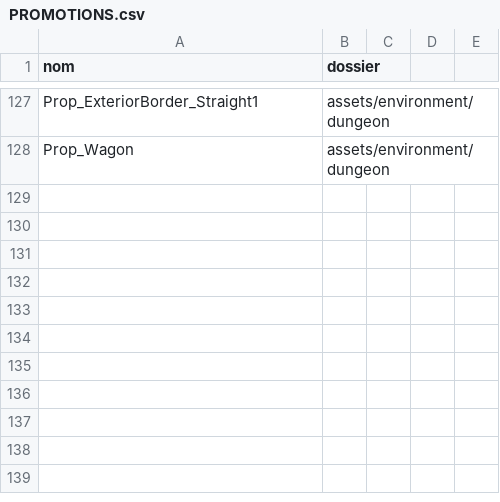
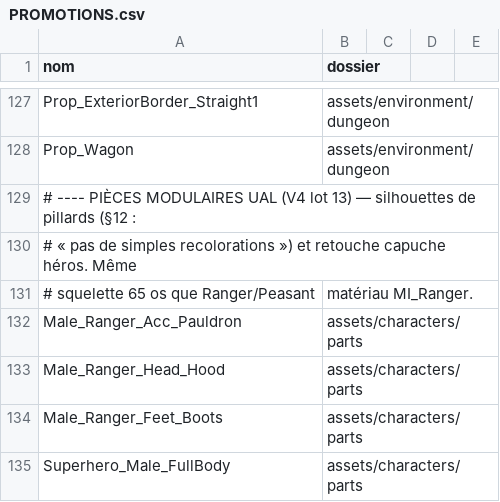
Before and after one commit to istbanbanier/Zelda, a CSV file: docs/assets/PROMOTIONS.csv, drawn as a sheet; only a part is shown, gaps mark what is left out.

```diff
--- a/docs/assets/PROMOTIONS.csv
+++ b/docs/assets/PROMOTIONS.csv
@@ -128 +128,8 @@ Prop_ExteriorBorder_Straight1,assets/environment/dungeon
 Prop_Wagon,assets/environment/dungeon
+# ---- PIÈCES MODULAIRES UAL (V4 lot 13) — silhouettes de pillards (§12 :
+# « pas de simples recolorations ») et retouche capuche héros. Même
+# squelette 65 os que Ranger/Peasant, matériau MI_Ranger.
+Male_Ranger_Acc_Pauldron,assets/characters/parts
+Male_Ranger_Head_Hood,assets/characters/parts
+Male_Ranger_Feet_Boots,assets/characters/parts
+Superhero_Male_FullBody,assets/characters/parts
```
Also changed, not shown: docs/assets/ASSET_MANIFEST.csv, 54 other files.
